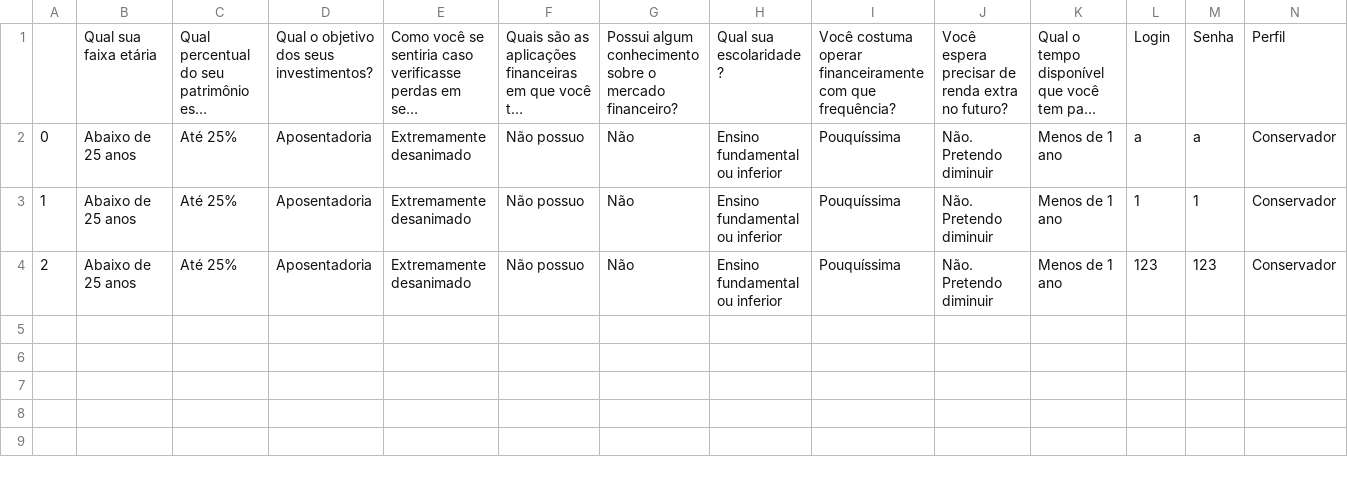
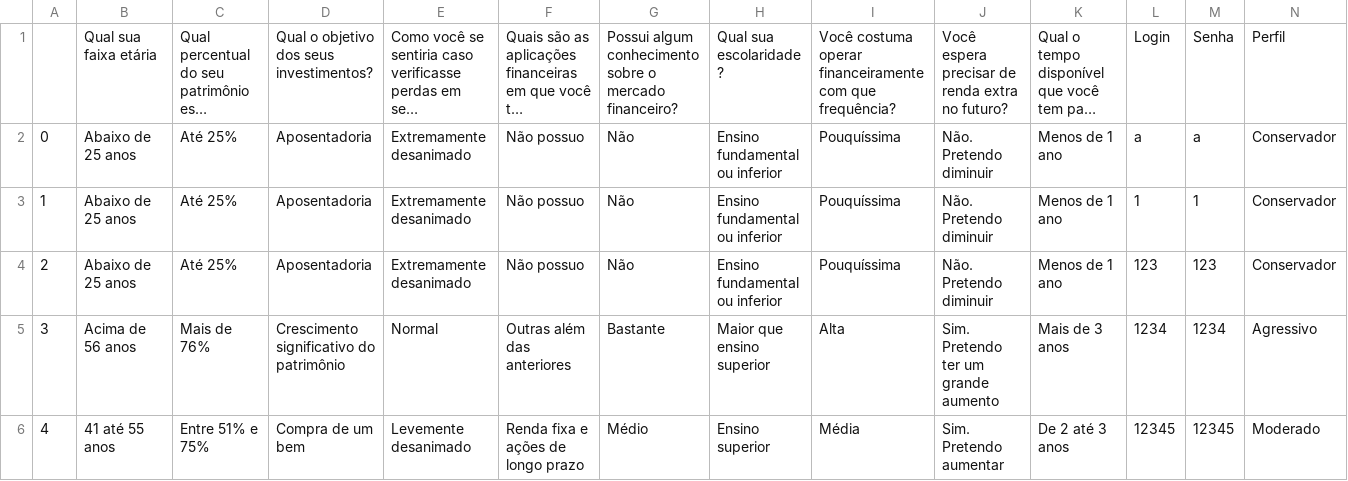
Before and after one commit to RenatoNS/TCC, a CSV file: Aplicacao/Arquivos CSV/Clientes.csv, drawn as a sheet; long unchanged cells end in …; the diff names each change by its address in the sheet, - before the commit and + after, or states it on an @@ line.

Commit message:
so falta bibliografia e abrir renda fixa na primeira janela

```diff
--- a/Aplicacao/Arquivos CSV/Clientes.csv
+++ b/Aplicacao/Arquivos CSV/Clientes.csv
+row 5: 3 | Acima de 56 anos | Mais de 76% | Crescimento significativo do patrimônio | Normal | Outras além das anteriores | Bastante | Maior que ensino superior | Alta | Sim. Pretendo ter um grande aumento | Mais de 3 anos | 1234 | 1234 | Agressivo
+row 6: 4 | 41 até 55 anos | Entre 51% e 75% | Compra de um bem | Levemente desanimado | Renda fixa e ações de longo prazo | Médio | Ensino superior | Média | Sim. Pretendo aumentar | De 2 até 3 anos | 12345 | 12345 | Moderado
```
Also changed, not shown: 6 other files.
